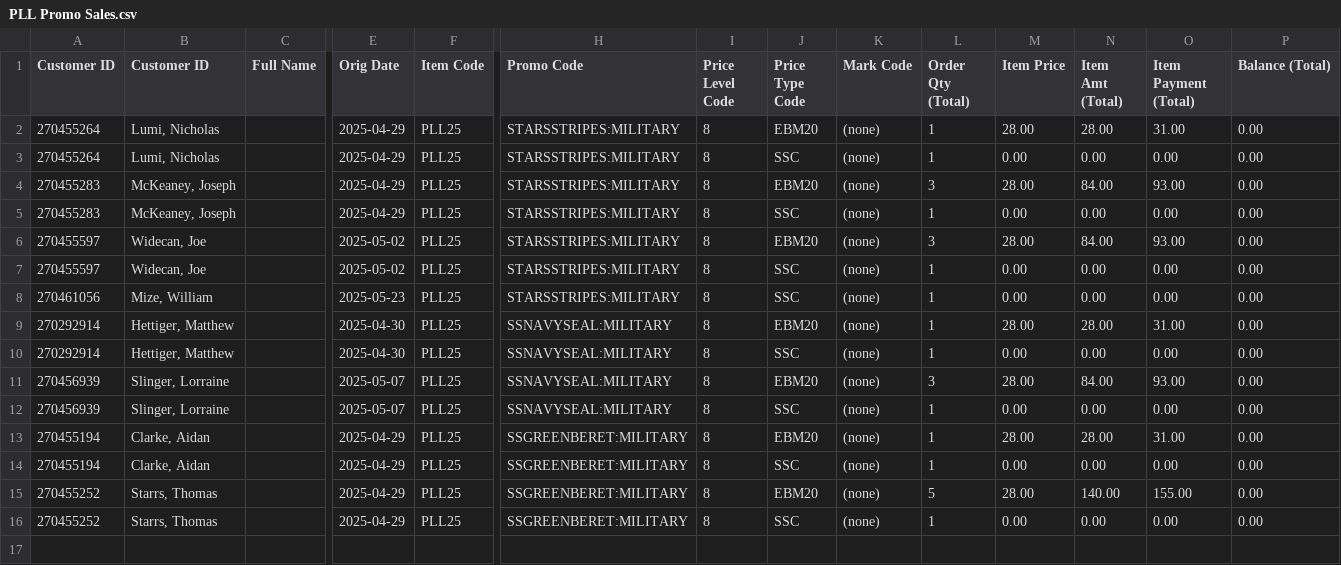
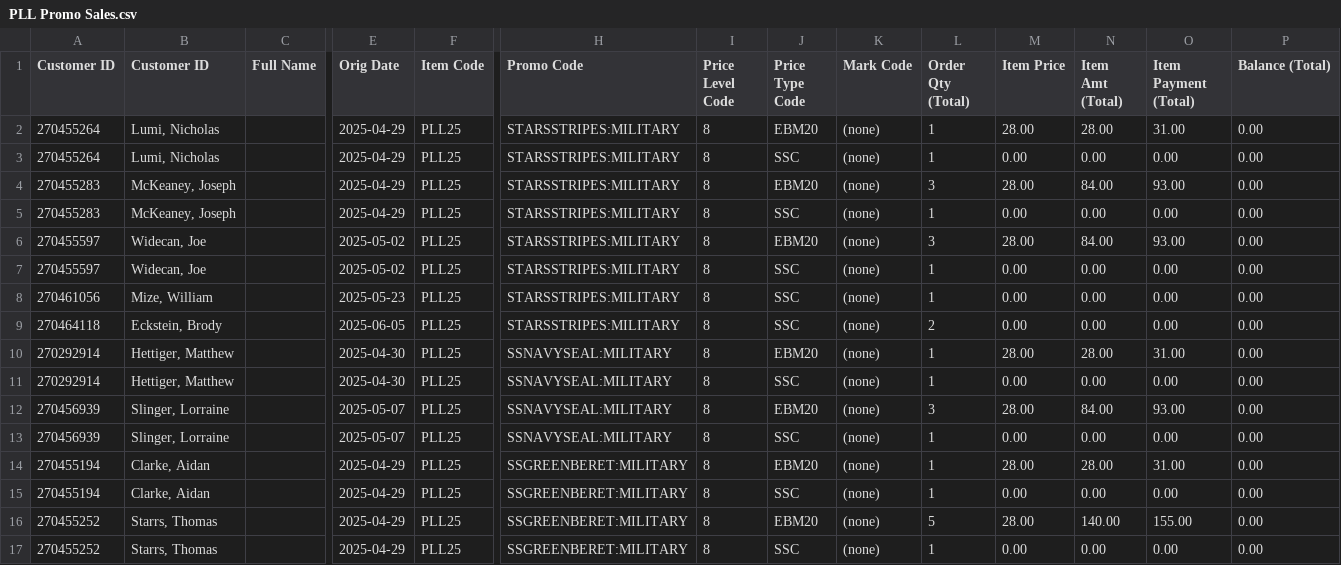
Before and after one commit to spuchta/PLL_BI_TIX, a CSV file: sales-reports/Subaru_Park/PLL Promo Sales.csv, drawn as a sheet; only a part is shown, gaps mark what is left out; rows hold the shown columns only; the diff names each change by its address in the sheet, - before the commit and + after, or states it on an @@ line.

```diff
--- a/sales-reports/Subaru_Park/PLL Promo Sales.csv
+++ b/sales-reports/Subaru_Park/PLL Promo Sales.csv
+row 9: 270464118 | Eckstein, Brody |  | 2025-06-05 | PLL25 | STARSSTRIPES:MILITARY | 8 | SSC | (none) | 2 | 0.00 | 0.00 | 0.00 | 0.00
```
Also changed, not shown: sales-reports/Fairfield/PLL25 - Sales Report.csv, sales-reports/Subaru_Park/PLL Semi Finals Daily Report.csv.
